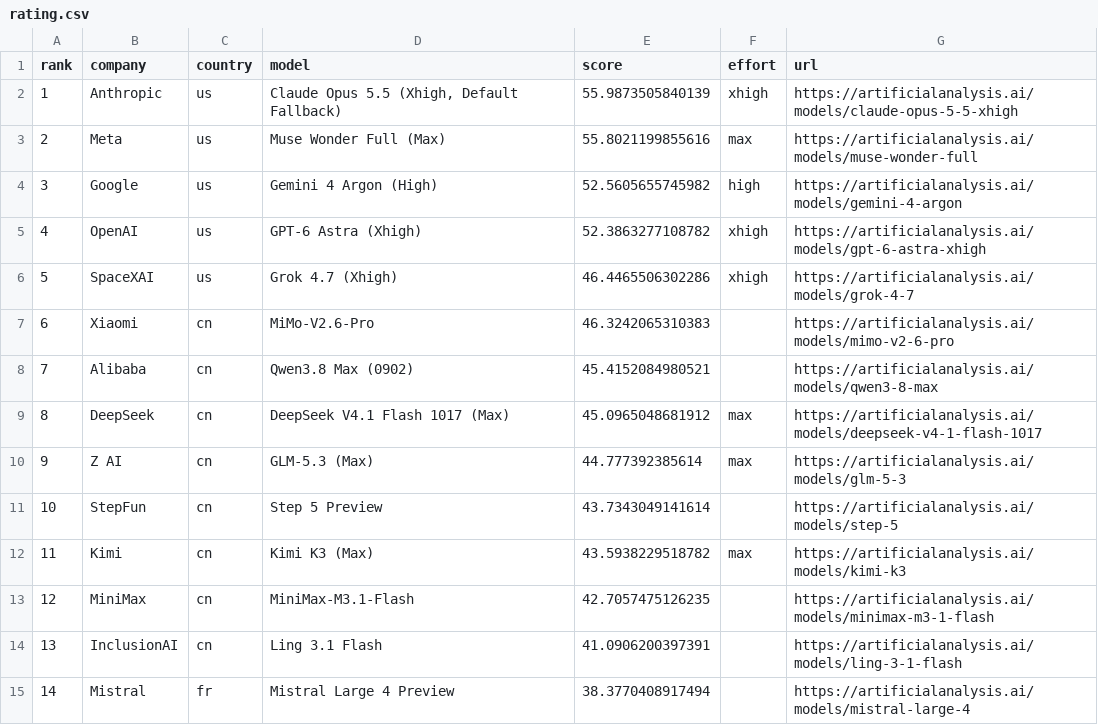
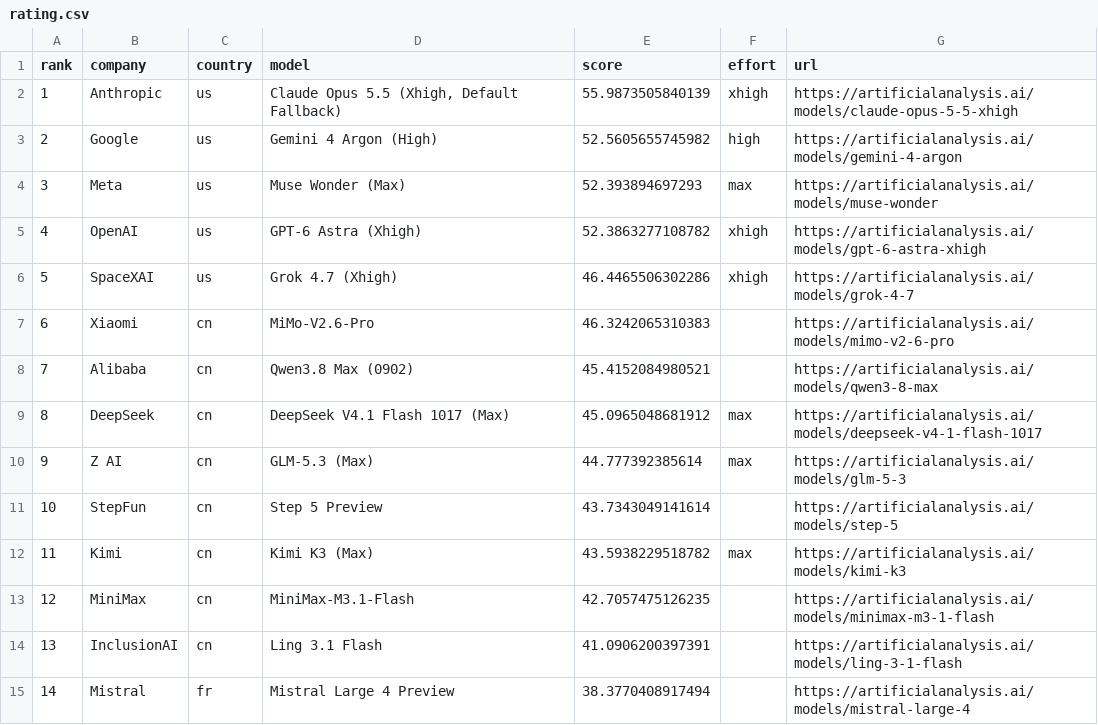
Before and after one commit to MetaWarlock/ai-fair-rating, a CSV file: examples/rating.csv, drawn as a sheet; removed rows and columns are numbered as before the commit, all else as after; the diff names each change by its address in the sheet, - before the commit and + after, or states it on an @@ line.

Commit message:
Use API-available Muse Wonder instead of Full

```diff
--- a/examples/rating.csv
+++ b/examples/rating.csv
-row 3: 2 | Meta | us | Muse Wonder Full (Max) | 55.8021199855616 | max | https://artificialanalysis.ai/models/muse-wonder-full
@@ column A (rank) renumbered in row 3 @@
+row 4: 3 | Meta | us | Muse Wonder (Max) | 52.393894697293 | max | https://artificialanalysis.ai/models/muse-wonder
```
Also changed, not shown: 8 other files.
